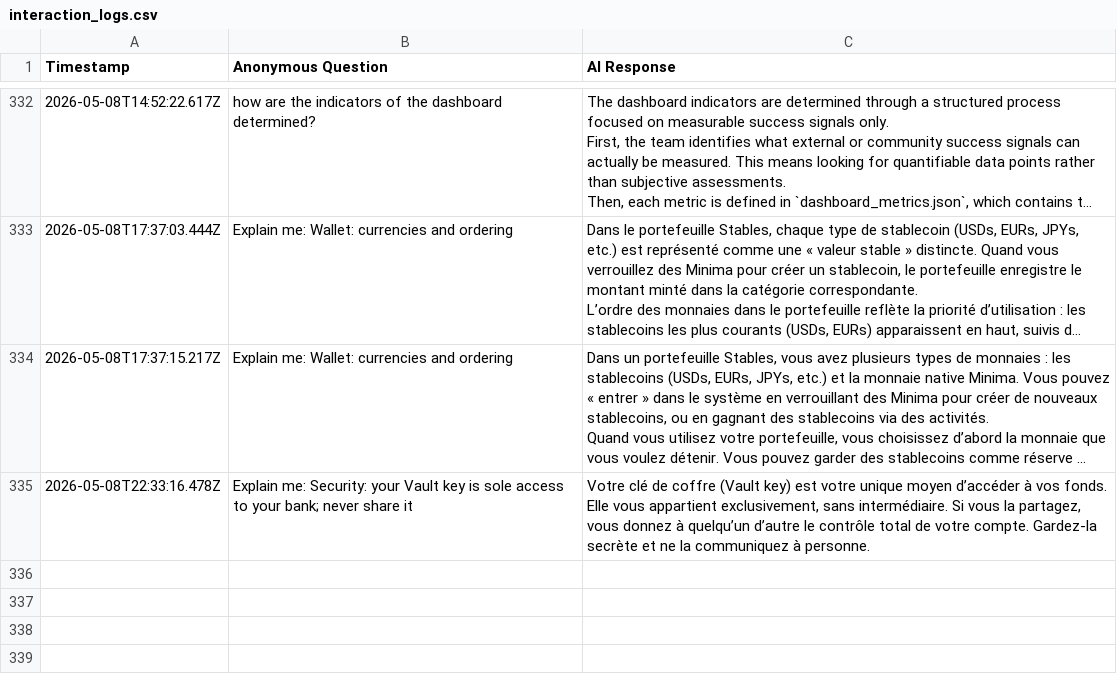
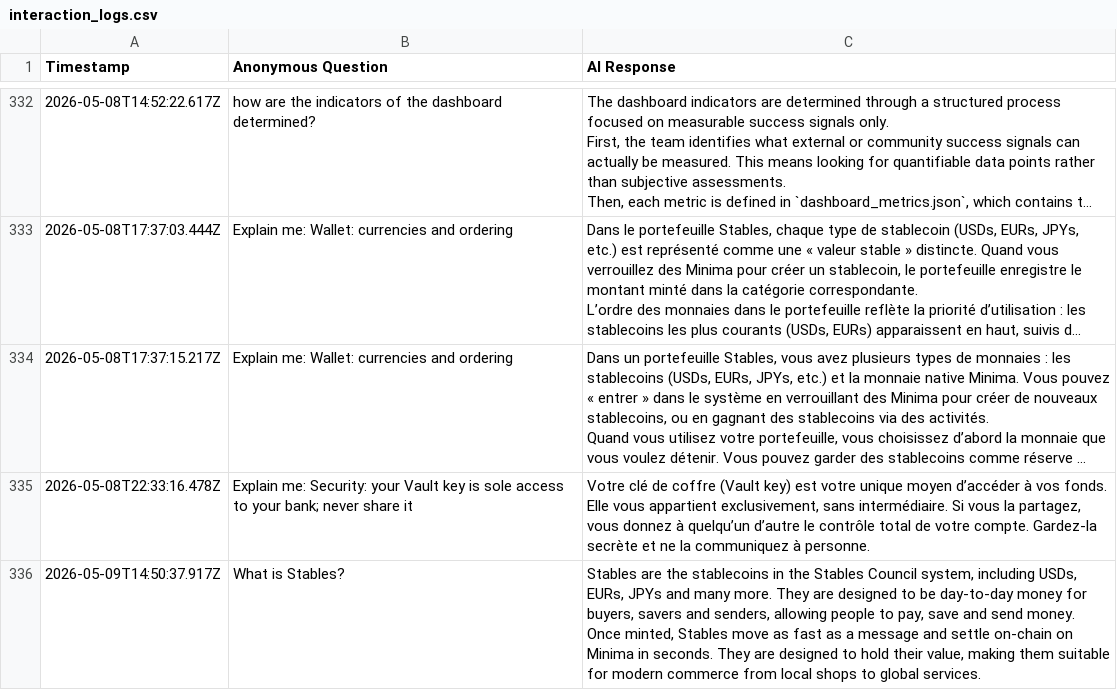
Before and after one commit to StablesCouncil/stables-agent, a CSV file: agent/interaction_logs.csv, drawn as a sheet; only a part is shown, gaps mark what is left out; long unchanged cells end in …; ↵ is a line break in a cell; the diff names each change by its address in the sheet, - before the commit and + after, or states it on an @@ line.

Commit message:
[LOGS] Daily sync of anonymous interaction logs

```diff
--- a/agent/interaction_logs.csv
+++ b/agent/interaction_logs.csv
+row 336: 2026-05-09T14:50:37.917Z | What is Stables? | Stables are the stablecoins in the Stables Council system, including USDs, EURs, JPYs and many more. They are designed to be day-to-day money for buyers, savers and senders, allowing people to pay, save and send money. ↵ Once minted, Stables move as fast as a message and settle on-chain on Minima in seconds. They are designed to hold their value, making them suitable for modern commerce from local shops to global services.
```
Also changed, not shown: agent/interaction_logs_web.csv.
